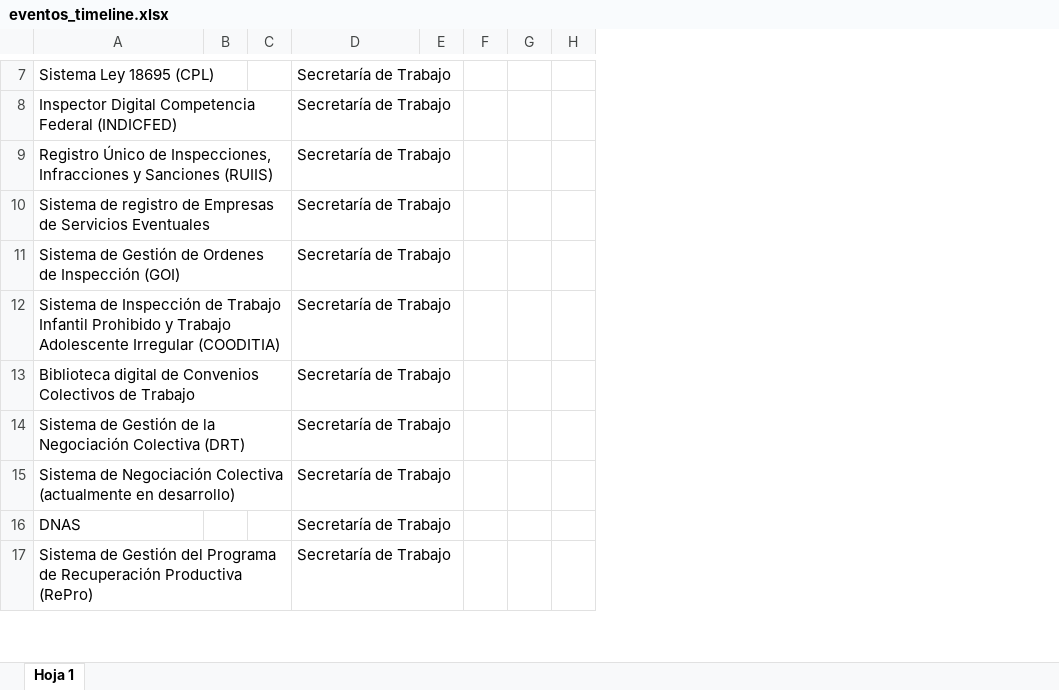
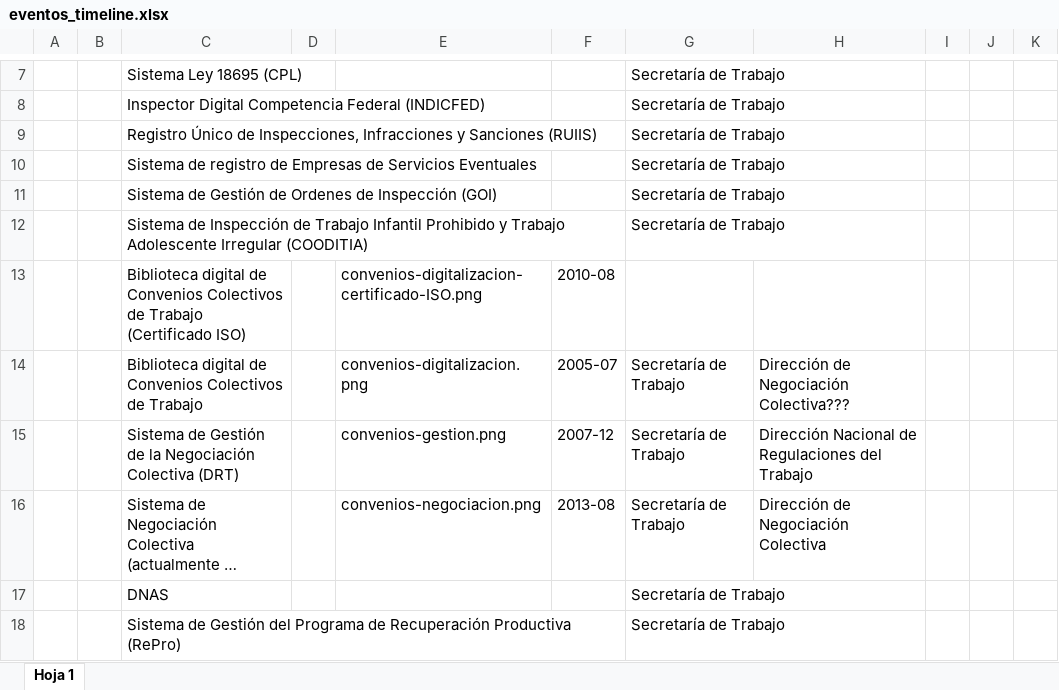
Before and after one commit to MTEySS/construyendotrabajo, an Excel workbook: docs/eventos_timeline.xlsx, sheet Hoja 1, drawn as a sheet; only a part is shown, gaps mark what is left out; long unchanged cells end in …; values as stored, in another font and other column widths than the file's, no borders; removed rows and columns are numbered as before the commit, all else as after; rows hold the shown columns only; the diff covers the shown part only; the diff names each change by its address in the sheet, - before the commit and + after, or states it on an @@ line.

```diff
--- a/docs/eventos_timeline.xlsx (sheet Hoja 1)
+++ b/docs/eventos_timeline.xlsx (sheet Hoja 1)
+column A, empty
+column B, empty
-column C, empty
+column E, rows 14-16: convenios-digitalizacion.png | convenios-gestion.png | convenios-negociacion.png
+column F, rows 14-16: 2005-07 | 2007-12 | 2013-08
-column E, empty
+column H, rows 14-16: Dirección de Negociación Colectiva??? | Dirección Nacional de Regulaciones del Trabajo | Dirección de Negociación Colectiva
-column H, empty
+column K, empty
+row 13:  |  | Biblioteca digital de Convenios Colectivos de Trabajo (Certificado ISO) |  | convenios-digitalizacion-certificado-ISO.png | 2010-08
```
Also changed, not shown: 4 added rows, 1 removed row and 13 edited cells elsewhere in this sheet, 1 other file.
